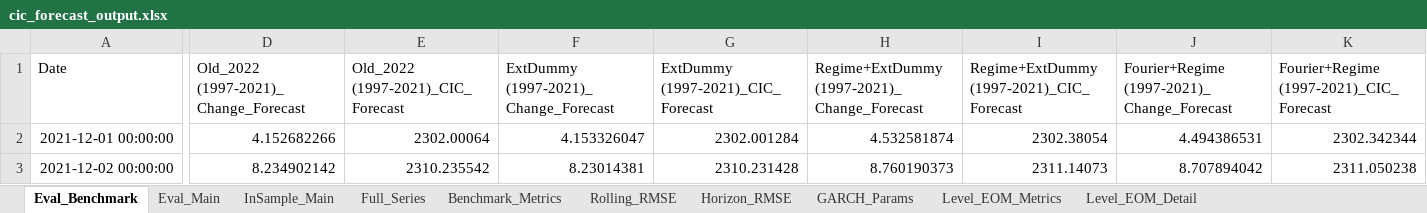
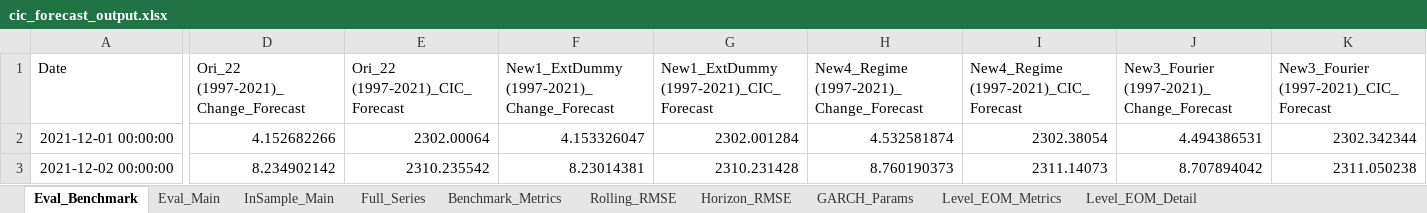
Before and after one commit to ManeeratG/CIC_forecasting, an Excel workbook: cic_forecast_output.xlsx, sheet Eval_Benchmark, drawn as a sheet; only a part is shown, gaps mark what is left out; values as stored, in another font and other column widths than the file's, no borders; the diff covers the shown part only; the diff names each change by its address in the sheet, - before the commit and + after, or states it on an @@ line.

```diff
--- a/cic_forecast_output.xlsx (sheet Eval_Benchmark)
+++ b/cic_forecast_output.xlsx (sheet Eval_Benchmark)
-D1: Old_2022 (1997-2021)_Change_Forecast
+D1: Ori_22 (1997-2021)_Change_Forecast
-E1: Old_2022 (1997-2021)_CIC_Forecast
+E1: Ori_22 (1997-2021)_CIC_Forecast
-F1: ExtDummy (1997-2021)_Change_Forecast
+F1: New1_ExtDummy (1997-2021)_Change_Forecast
-G1: ExtDummy (1997-2021)_CIC_Forecast
+G1: New1_ExtDummy (1997-2021)_CIC_Forecast
-H1: Regime+ExtDummy (1997-2021)_Change_Forecast
+H1: New4_Regime (1997-2021)_Change_Forecast
-I1: Regime+ExtDummy (1997-2021)_CIC_Forecast
+I1: New4_Regime (1997-2021)_CIC_Forecast
-J1: Fourier+Regime (1997-2021)_Change_Forecast
+J1: New3_Fourier (1997-2021)_Change_Forecast
-K1: Fourier+Regime (1997-2021)_CIC_Forecast
+K1: New3_Fourier (1997-2021)_CIC_Forecast
```
Also changed, not shown: 2 edited cells elsewhere in this sheet, sheet Benchmark_Metrics, sheet Eval_Main, sheet Horizon_RMSE, sheet Rolling_RMSE, sheet InSample_Main, CIC_output.xlsx, 7 other files.
